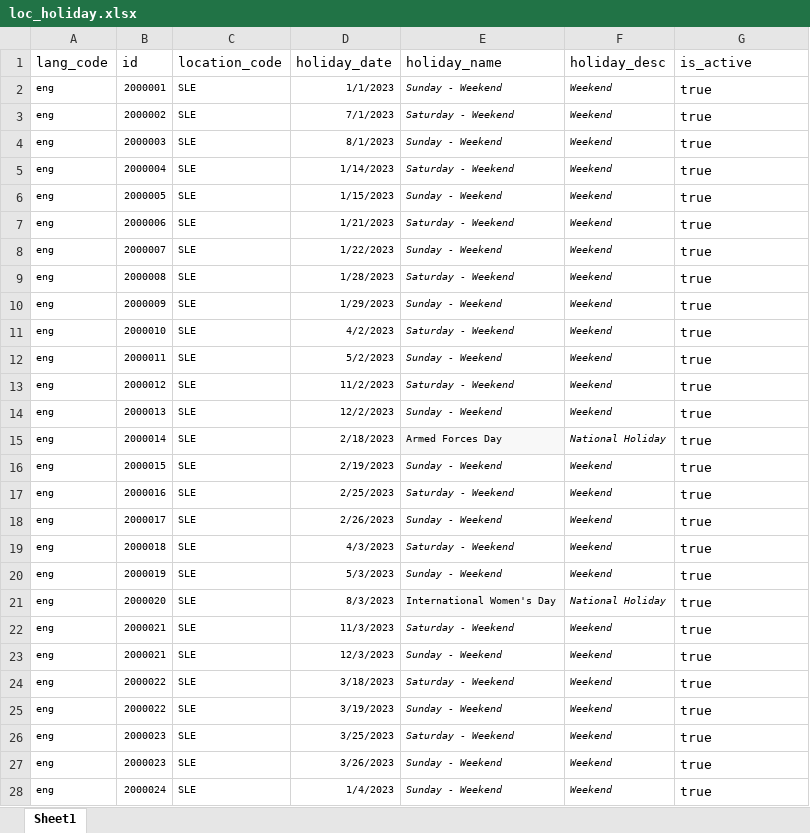
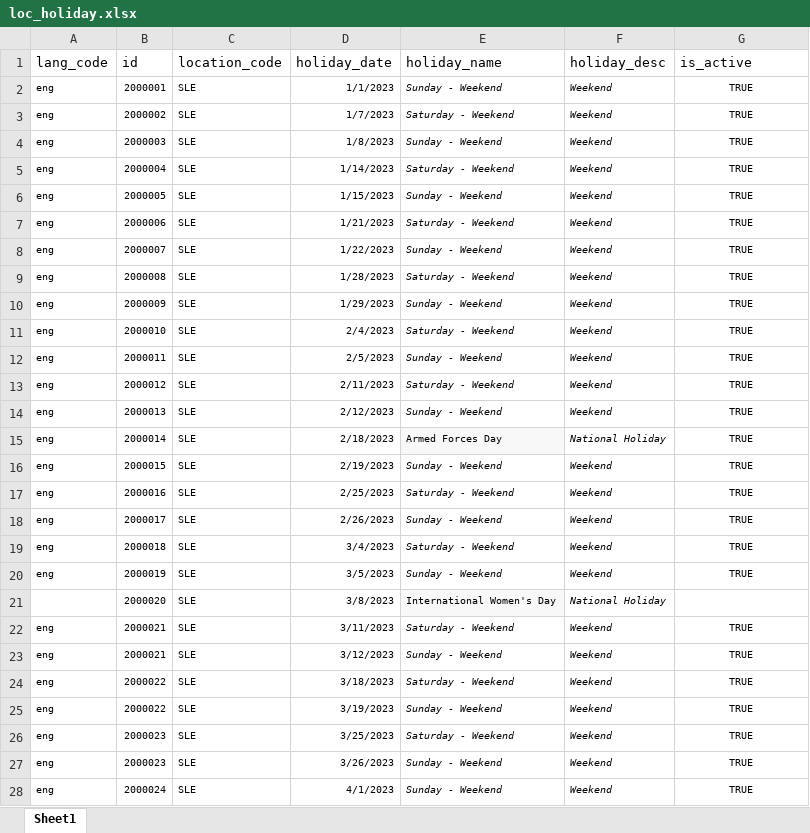
Before and after one commit to sierraleone-id/mosip-data, an Excel workbook: mosip_master/xlsx/loc_holiday.xlsx, sheet Sheet1, drawn as a sheet; only a part is shown; values as stored, in another font and other column widths than the file's, no borders; the diff covers the shown part only; the diff names each change by its address in the sheet, - before the commit and + after, or states it on an @@ line.

Commit message:
update loc_holiday.xlsx

```diff
--- a/mosip_master/xlsx/loc_holiday.xlsx (sheet Sheet1)
+++ b/mosip_master/xlsx/loc_holiday.xlsx (sheet Sheet1)
-G2:G20 (is_active): true
+G2:G20 (is_active): TRUE
@@ G2:G20 text size: smaller, alignment: left → center @@
-D3 (holiday_date): 7/1/2023
+D3 (holiday_date): 1/7/2023
-D4 (holiday_date): 8/1/2023
+D4 (holiday_date): 1/8/2023
-D11 (holiday_date): 4/2/2023
+D11 (holiday_date): 2/4/2023
-D12 (holiday_date): 5/2/2023
+D12 (holiday_date): 2/5/2023
-D13 (holiday_date): 11/2/2023
+D13 (holiday_date): 2/11/2023
-D14 (holiday_date): 12/2/2023
+D14 (holiday_date): 2/12/2023
-D19 (holiday_date): 4/3/2023
+D19 (holiday_date): 3/4/2023
-D20 (holiday_date): 5/3/2023
+D20 (holiday_date): 3/5/2023
-A21 (lang_code): eng
+A21 (lang_code): (empty)
-D21 (holiday_date): 8/3/2023
+D21 (holiday_date): 3/8/2023
-G21 (is_active): true
+G21 (is_active): (empty)
-D22 (holiday_date): 11/3/2023
+D22 (holiday_date): 3/11/2023
-G22:G28 (is_active): true
+G22:G28 (is_active): TRUE
@@ G22:G28 text size: smaller, alignment: left → center @@
-D23 (holiday_date): 12/3/2023
+D23 (holiday_date): 3/12/2023
-D28 (holiday_date): 1/4/2023
+D28 (holiday_date): 4/1/2023
```
Also changed, not shown: 108 edited cells and cell formats elsewhere in this sheet, 1 other file.
